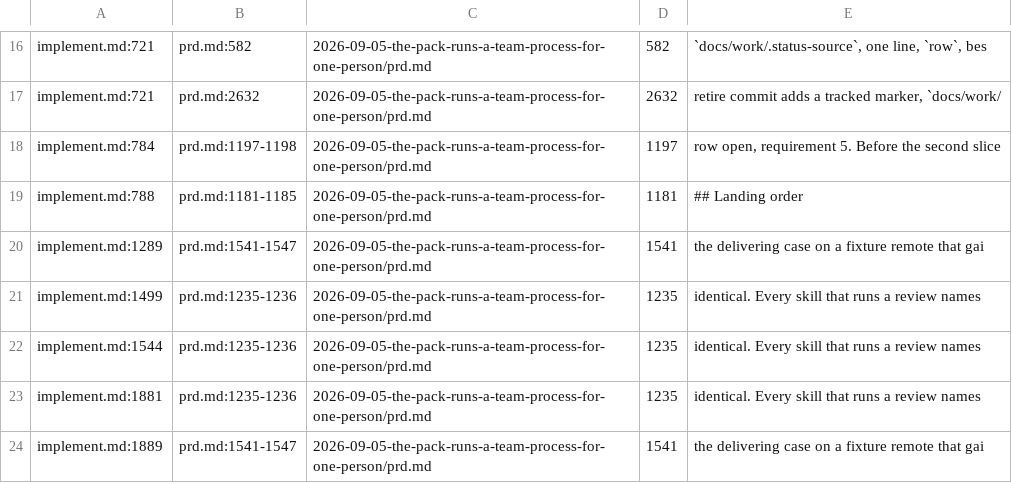
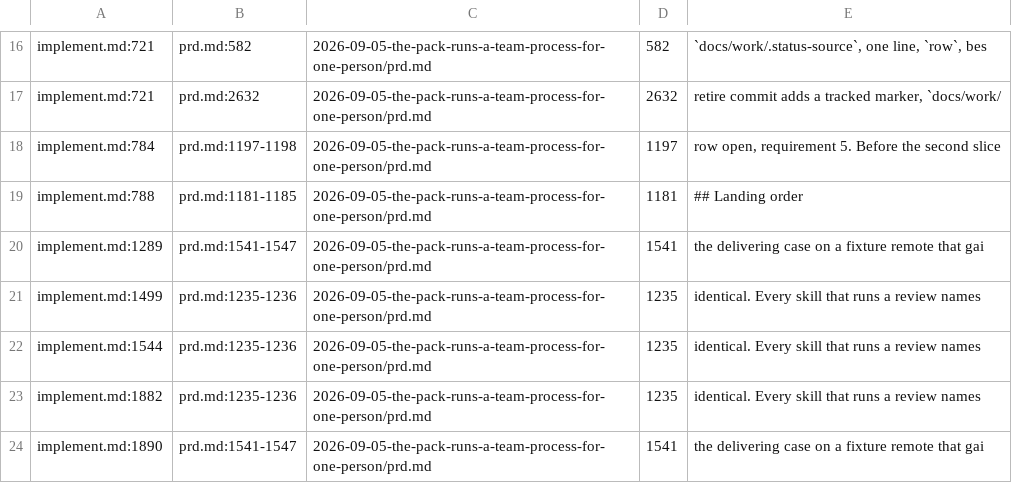
Before and after one commit to platypeeps/sd-ai-command-pack, a TSV file: docs/work/2026-09-05-the-pack-runs-a-team-process-for-one-person/.citations.tsv, drawn as a sheet; only a part is shown, gaps mark what is left out.

```diff
--- a/docs/work/2026-09-05-the-pack-runs-a-team-process-for-one-person/.citations.tsv
+++ b/docs/work/2026-09-05-the-pack-runs-a-team-process-for-one-person/.citations.tsv
@@ -22,3 +22,3 @@ implement.md:1499	prd.md:1235-1236	2026-09-05-the-pack-runs-a-team-process-for-o
 implement.md:1544	prd.md:1235-1236	2026-09-05-the-pack-runs-a-team-process-for-one-person/prd.md	1235	identical. Every skill that runs a review names
-implement.md:1881	prd.md:1235-1236	2026-09-05-the-pack-runs-a-team-process-for-one-person/prd.md	1235	identical. Every skill that runs a review names
-implement.md:1889	prd.md:1541-1547	2026-09-05-the-pack-runs-a-team-process-for-one-person/prd.md	1541	the delivering case on a fixture remote that gai
+implement.md:1882	prd.md:1235-1236	2026-09-05-the-pack-runs-a-team-process-for-one-person/prd.md	1235	identical. Every skill that runs a review names
+implement.md:1890	prd.md:1541-1547	2026-09-05-the-pack-runs-a-team-process-for-one-person/prd.md	1541	the delivering case on a fixture remote that gai
```
Also changed, not shown: 25 other files.
